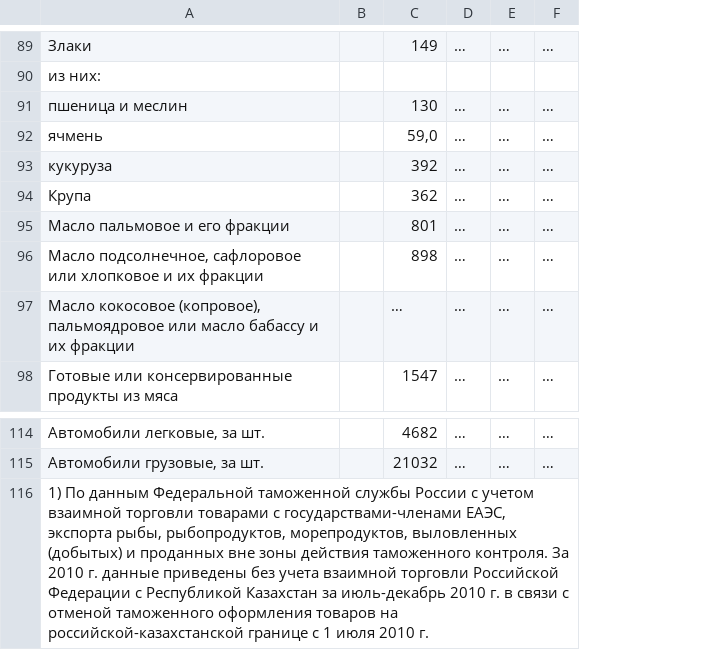
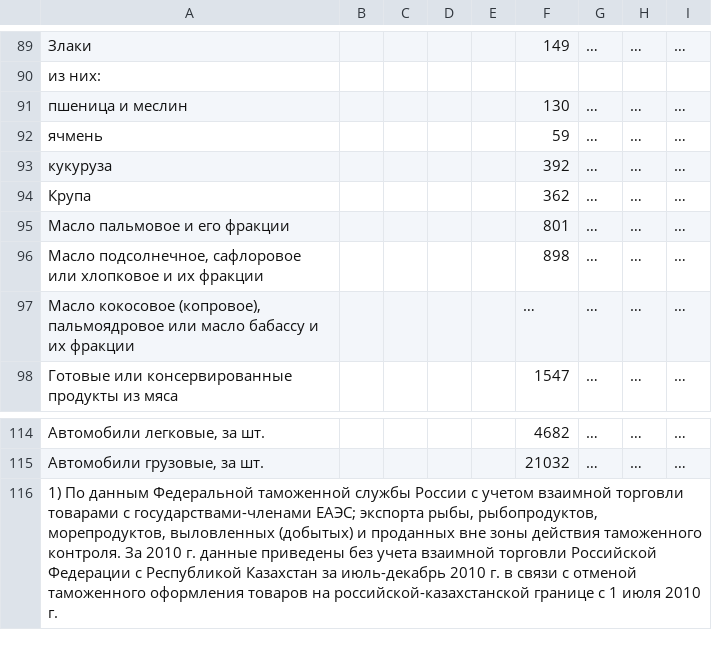
Before and after one commit to barkut0709/barkut0709.github.io, a CSV file: p91/data/r24.csv, drawn as a sheet; only a part is shown, gaps mark what is left out; addresses are those after the commit; the diff covers the shown part only; the diff names each change by its address in the sheet, - before the commit and + after, or states it on an @@ line.

```diff
--- a/p91/data/r24.csv
+++ b/p91/data/r24.csv
+column B, empty
+column C, empty
+column D, empty
-F92: 59,0
+F92: 59
-A116: …с государствами-членами ЕАЭС, экспорта рыбы,…
+A116: …с государствами-членами ЕАЭС; экспорта рыбы,…
```
Also changed, not shown: 11 edited cells elsewhere in this file, p91/data/r20.csv, 1 other file.
